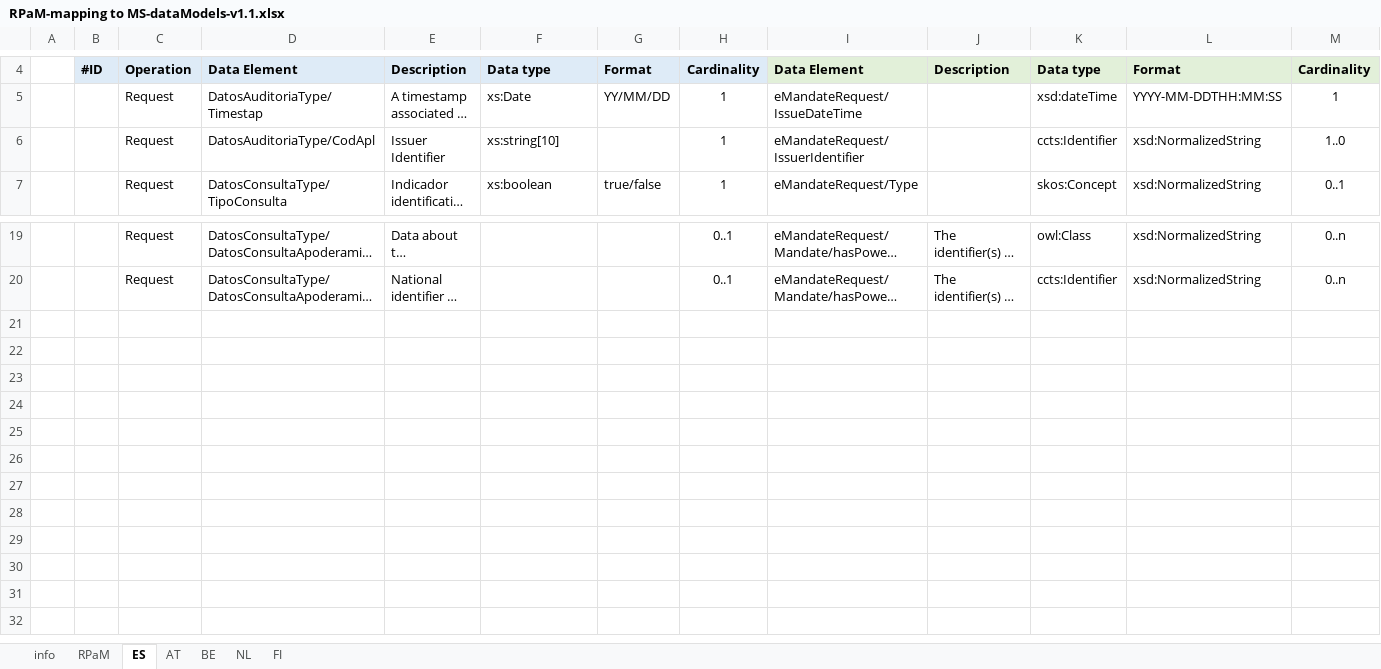
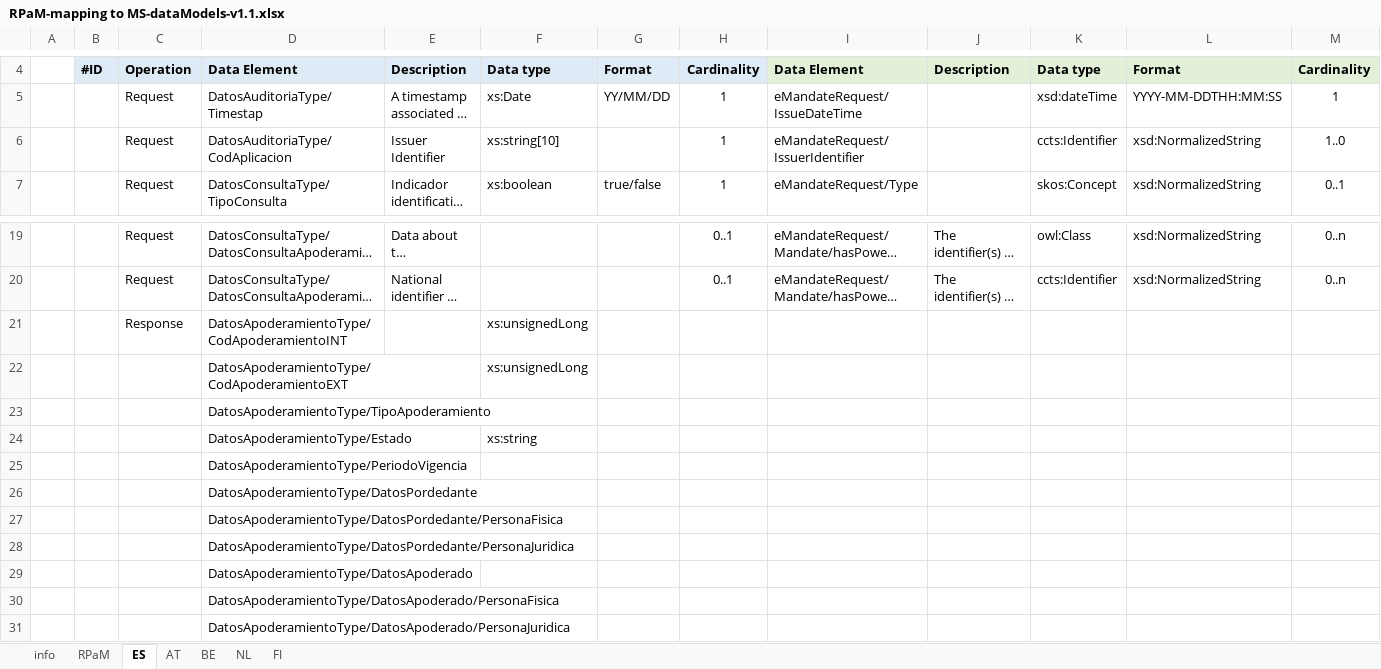
Before and after one commit to everis-rpam/RPaM-Ontology, an Excel workbook: 02-Vocabularies/RPaM/MS-RPaM/RPaM-mapping to MS-dataModels-v1.1.xlsx, sheet ES, drawn as a sheet; only a part is shown, gaps mark what is left out; long unchanged cells end in …; values as stored, in another font and other column widths than the file's, no borders; rows hold the shown columns only; the diff names each change by its address in the sheet, - before the commit and + after, or states it on an @@ line.

Commit message:
Mapping response

```diff
--- a/02-Vocabularies/RPaM/MS-RPaM/RPaM-mapping to MS-dataModels-v1.1.xlsx (sheet ES)
+++ b/02-Vocabularies/RPaM/MS-RPaM/RPaM-mapping to MS-dataModels-v1.1.xlsx (sheet ES)
-D6: DatosAuditoriaType/CodApl
+D6: DatosAuditoriaType/CodAplicacion
+row 21:  |  | Response | DatosApoderamientoType/CodApoderamientoINT |  | xs:unsignedLong
+row 22:  |  |  | DatosApoderamientoType/CodApoderamientoEXT |  | xs:unsignedLong
+row 23:  |  |  | DatosApoderamientoType/TipoApoderamiento
+row 24:  |  |  | DatosApoderamientoType/Estado |  | xs:string
+row 25:  |  |  | DatosApoderamientoType/PeriodoVigencia
+row 26:  |  |  | DatosApoderamientoType/DatosPordedante
+row 27:  |  |  | DatosApoderamientoType/DatosPordedante/PersonaFisica
+row 28:  |  |  | DatosApoderamientoType/DatosPordedante/PersonaJuridica
+row 29:  |  |  | DatosApoderamientoType/DatosApoderado
+row 30:  |  |  | DatosApoderamientoType/DatosApoderado/PersonaFisica
+row 31:  |  |  | DatosApoderamientoType/DatosApoderado/PersonaJuridica
```
Also changed, not shown: sheet RPaM.
